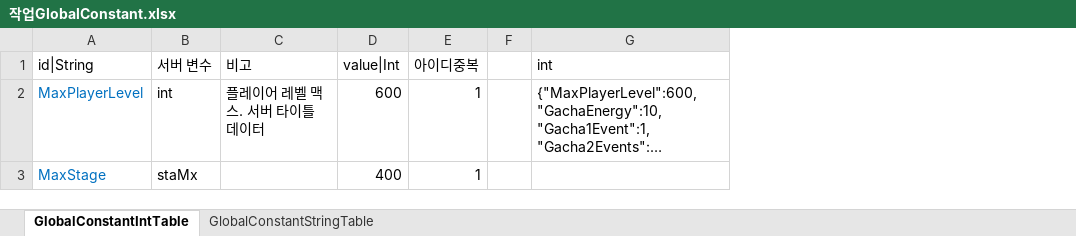
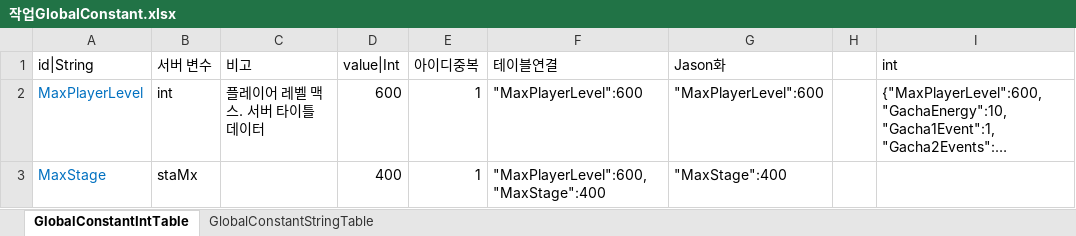
Before and after one commit to hayannal/ProjectNameless, an Excel workbook: Excel/작업GlobalConstant.xlsx, sheet GlobalConstantIntTable, drawn as a sheet; only a part is shown; long unchanged cells end in …; values as stored, in another font and other column widths than the file's, no borders; the diff covers the shown part only; the diff names each change by its address in the sheet, - before the commit and + after, or states it on an @@ line.

Commit message:
글로벌 상수용 텍스트 개선

```diff
--- a/Excel/작업GlobalConstant.xlsx (sheet GlobalConstantIntTable)
+++ b/Excel/작업GlobalConstant.xlsx (sheet GlobalConstantIntTable)
+column F (테이블연결), rows 2-3: "MaxPlayerLevel":600 | "MaxPlayerLevel":600,"MaxStage":400
+column G (Jason화), rows 2-3: "MaxPlayerLevel":600 | "MaxStage":400
```
Also changed, not shown: 1 edited cell elsewhere in this sheet.
